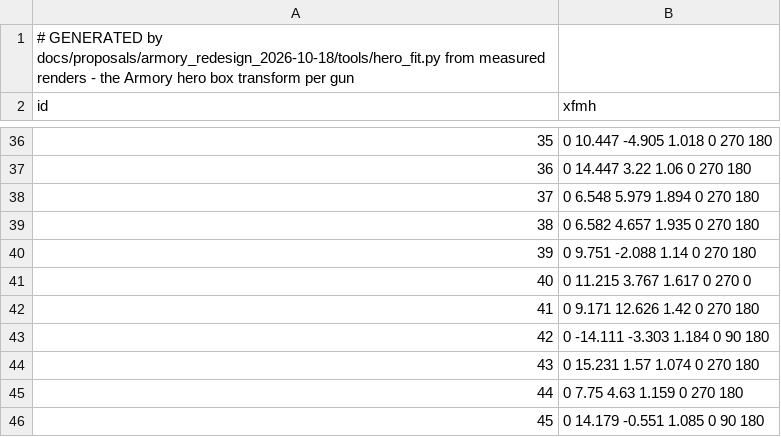
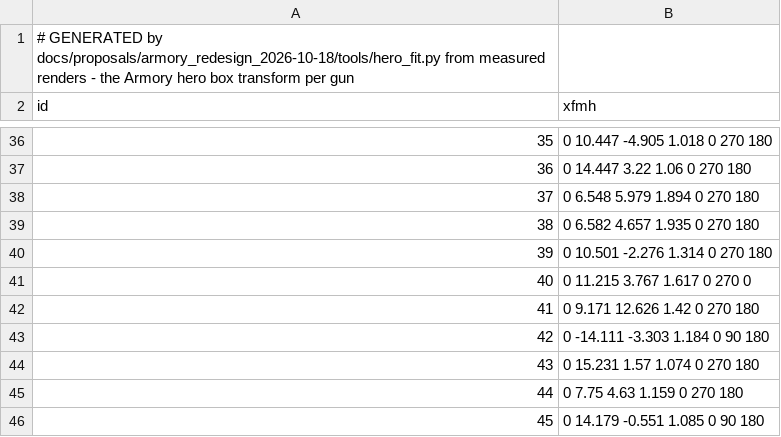
Before and after one commit to MOHCoopTrilogy/releases, a TSV file: docs/tools/armory_hero_fit.tsv, drawn as a sheet; only a part is shown, gaps mark what is left out.

```diff
--- a/docs/tools/armory_hero_fit.tsv
+++ b/docs/tools/armory_hero_fit.tsv
@@ -39,3 +39,3 @@ id	xfmh
 38	0 6.582 4.657 1.935 0 270 180
-39	0 9.751 -2.088 1.14 0 270 180
+39	0 10.501 -2.276 1.314 0 270 180
 40	0 11.215 3.767 1.617 0 270 0
```
Also changed, not shown: docs/tools/weapon_history.tsv, 38 other files.
